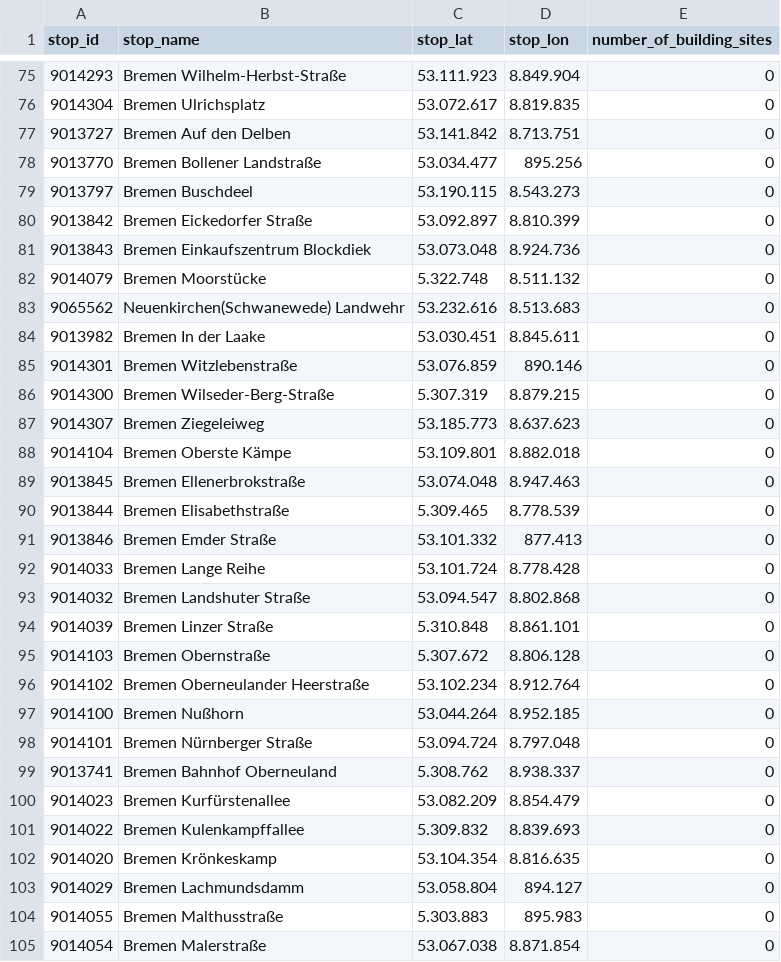
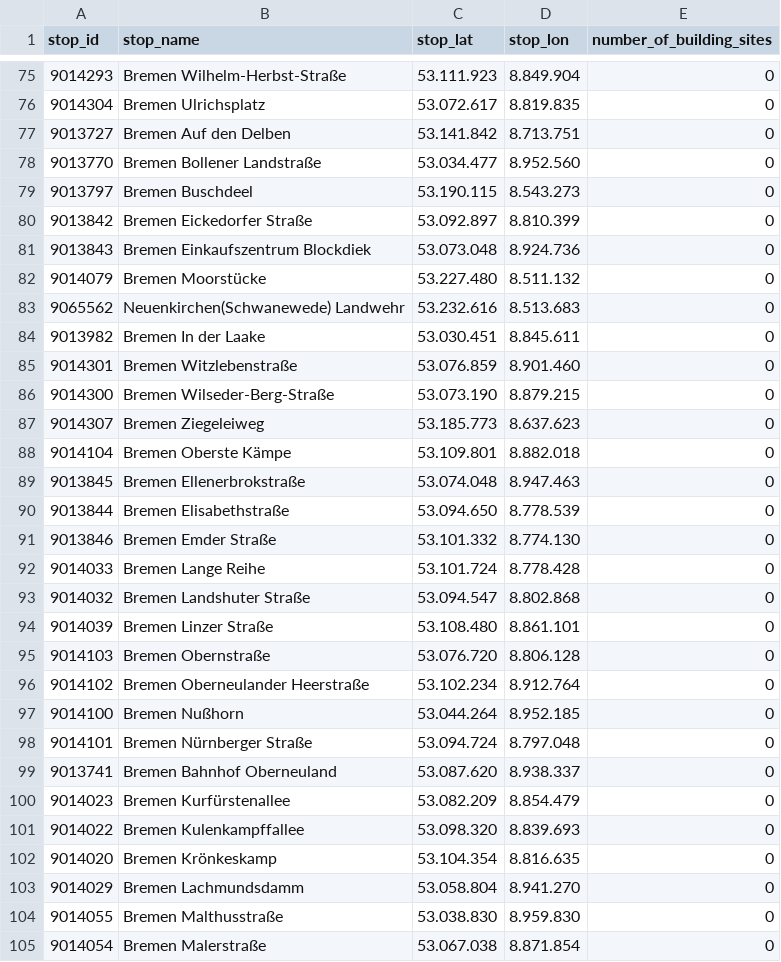
Before and after one commit to apanteli227/AIxCity-Nahverkehr, a CSV file: src/backend/data_collection/resources/stops_bremen.csv, drawn as a sheet; only a part is shown, gaps mark what is left out; the diff covers the shown part only.

```diff
--- a/src/backend/data_collection/resources/stops_bremen.csv
+++ b/src/backend/data_collection/resources/stops_bremen.csv
@@ -77,3 +77,3 @@ stop_id;stop_name;stop_lat;stop_lon;number_of_building_sites
 9013727;Bremen Auf den Delben;53.141.842;8.713.751;0
-9013770;Bremen Bollener Landstraße;53.034.477;895.256;0
+9013770;Bremen Bollener Landstraße;53.034.477;8.952.560;0
 9013797;Bremen Buschdeel;53.190.115;8.543.273;0
@@ -81,7 +81,7 @@ stop_id;stop_name;stop_lat;stop_lon;number_of_building_sites
 9013843;Bremen Einkaufszentrum Blockdiek;53.073.048;8.924.736;0
-9014079;Bremen Moorstücke;5.322.748;8.511.132;0
+9014079;Bremen Moorstücke;53.227.480;8.511.132;0
 9065562;Neuenkirchen(Schwanewede) Landwehr;53.232.616;8.513.683;0
 9013982;Bremen In der Laake;53.030.451;8.845.611;0
-9014301;Bremen Witzlebenstraße;53.076.859;890.146;0
-9014300;Bremen Wilseder-Berg-Straße;5.307.319;8.879.215;0
+9014301;Bremen Witzlebenstraße;53.076.859;8.901.460;0
+9014300;Bremen Wilseder-Berg-Straße;53.073.190;8.879.215;0
 9014307;Bremen Ziegeleiweg;53.185.773;8.637.623;0
@@ -89,8 +89,8 @@ stop_id;stop_name;stop_lat;stop_lon;number_of_building_sites
 9013845;Bremen Ellenerbrokstraße;53.074.048;8.947.463;0
-9013844;Bremen Elisabethstraße;5.309.465;8.778.539;0
-9013846;Bremen Emder Straße;53.101.332;877.413;0
+9013844;Bremen Elisabethstraße;53.094.650;8.778.539;0
+9013846;Bremen Emder Straße;53.101.332;8.774.130;0
 9014033;Bremen Lange Reihe;53.101.724;8.778.428;0
 9014032;Bremen Landshuter Straße;53.094.547;8.802.868;0
-9014039;Bremen Linzer Straße;5.310.848;8.861.101;0
-9014103;Bremen Obernstraße;5.307.672;8.806.128;0
+9014039;Bremen Linzer Straße;53.108.480;8.861.101;0
+9014103;Bremen Obernstraße;53.076.720;8.806.128;0
 9014102;Bremen Oberneulander Heerstraße;53.102.234;8.912.764;0
@@ -98,8 +98,8 @@ stop_id;stop_name;stop_lat;stop_lon;number_of_building_sites
 9014101;Bremen Nürnberger Straße;53.094.724;8.797.048;0
-9013741;Bremen Bahnhof Oberneuland;5.308.762;8.938.337;0
+9013741;Bremen Bahnhof Oberneuland;53.087.620;8.938.337;0
 9014023;Bremen Kurfürstenallee;53.082.209;8.854.479;0
-9014022;Bremen Kulenkampffallee;5.309.832;8.839.693;0
+9014022;Bremen Kulenkampffallee;53.098.320;8.839.693;0
 9014020;Bremen Krönkeskamp;53.104.354;8.816.635;0
-9014029;Bremen Lachmundsdamm;53.058.804;894.127;0
-9014055;Bremen Malthusstraße;5.303.883;895.983;0
+9014029;Bremen Lachmundsdamm;53.058.804;8.941.270;0
+9014055;Bremen Malthusstraße;53.038.830;8.959.830;0
 9014054;Bremen Malerstraße;53.067.038;8.871.854;0
```
Also changed, not shown: 110 edited cells elsewhere in this file, src/backend/data_collection/resources/not_used_stops.csv, 8 other files.
